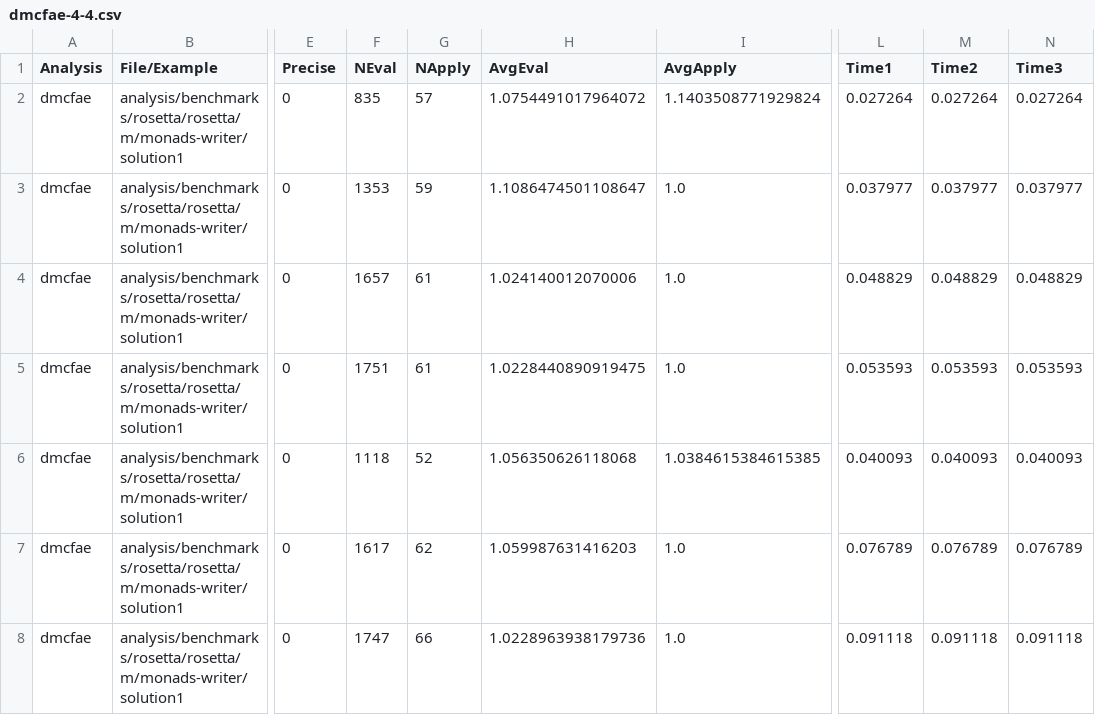
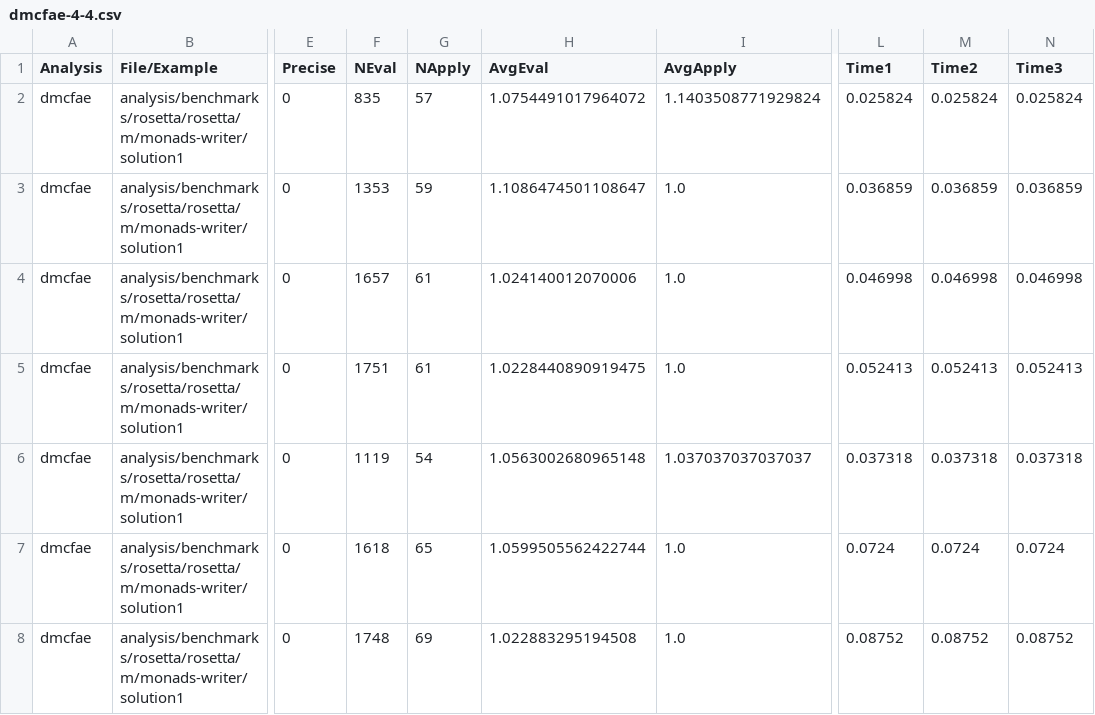
Before and after one commit to TimWhiting/koka, a CSV file: benchmarks/results/rosetta/rosetta/m/monads-writer/dmcfae-4-4.csv, drawn as a sheet; only a part is shown, gaps mark what is left out; the diff covers the shown part only; the diff names each change by its address in the sheet, - before the commit and + after, or states it on an @@ line.

```diff
--- a/benchmarks/results/rosetta/rosetta/m/monads-writer/dmcfae-4-4.csv
+++ b/benchmarks/results/rosetta/rosetta/m/monads-writer/dmcfae-4-4.csv
-L2 (Time1): 0.027264
+L2 (Time1): 0.025824
-M2 (Time2): 0.027264
+M2 (Time2): 0.025824
-N2 (Time3): 0.027264
+N2 (Time3): 0.025824
-L3 (Time1): 0.037977
+L3 (Time1): 0.036859
-M3 (Time2): 0.037977
+M3 (Time2): 0.036859
-N3 (Time3): 0.037977
+N3 (Time3): 0.036859
-L4 (Time1): 0.048829
+L4 (Time1): 0.046998
-M4 (Time2): 0.048829
+M4 (Time2): 0.046998
-N4 (Time3): 0.048829
+N4 (Time3): 0.046998
-L5 (Time1): 0.053593
+L5 (Time1): 0.052413
-M5 (Time2): 0.053593
+M5 (Time2): 0.052413
-N5 (Time3): 0.053593
+N5 (Time3): 0.052413
-F6 (NEval): 1118
+F6 (NEval): 1119
-G6 (NApply): 52
+G6 (NApply): 54
-H6 (AvgEval): 1.056350626118068
+H6 (AvgEval): 1.0563002680965148
-I6 (AvgApply): 1.0384615384615385
+I6 (AvgApply): 1.037037037037037
-L6 (Time1): 0.040093
+L6 (Time1): 0.037318
-M6 (Time2): 0.040093
+M6 (Time2): 0.037318
-N6 (Time3): 0.040093
+N6 (Time3): 0.037318
-F7 (NEval): 1617
+F7 (NEval): 1618
-G7 (NApply): 62
+G7 (NApply): 65
-H7 (AvgEval): 1.059987631416203
+H7 (AvgEval): 1.0599505562422744
-L7 (Time1): 0.076789
+L7 (Time1): 0.0724
-M7 (Time2): 0.076789
+M7 (Time2): 0.0724
-N7 (Time3): 0.076789
+N7 (Time3): 0.0724
-F8 (NEval): 1747
+F8 (NEval): 1748
-G8 (NApply): 66
+G8 (NApply): 69
-H8 (AvgEval): 1.0228963938179736
+H8 (AvgEval): 1.022883295194508
-L8 (Time1): 0.091118
+L8 (Time1): 0.08752
-M8 (Time2): 0.091118
+M8 (Time2): 0.08752
-N8 (Time3): 0.091118
+N8 (Time3): 0.08752
```
Also changed, not shown: 73 edited cells elsewhere in this file, benchmarks/results/handlers/ambient/dmcfae-4-4.csv, benchmarks/results/rosetta/rosetta/0-nums/pr4rings/dmcfae-4-4.csv, 14 other files.
